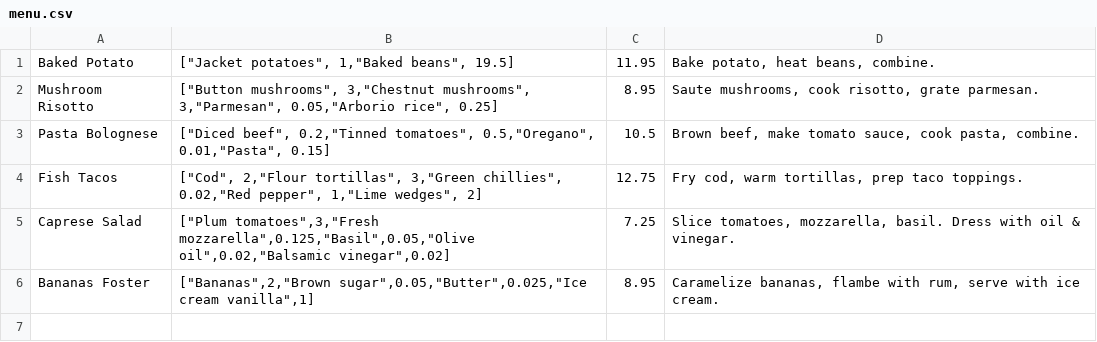
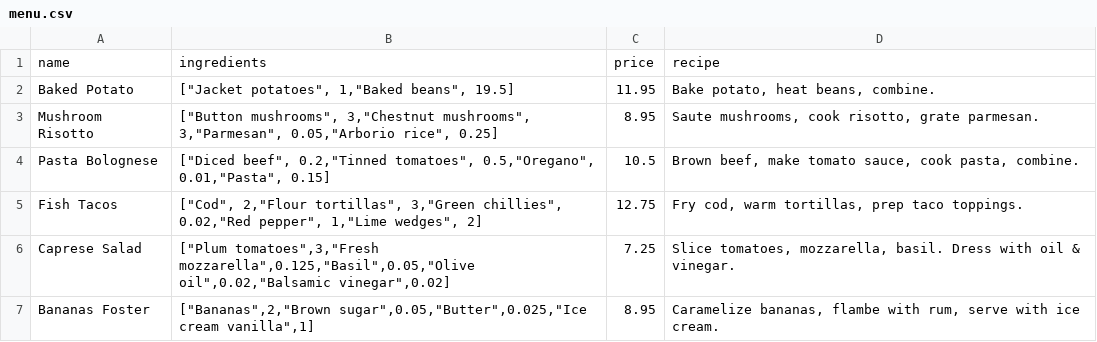
Before and after one commit to christophermacfarlane87/IP3, a CSV file: examples/DBs/menu.csv, drawn as a sheet; the diff names each change by its address in the sheet, - before the commit and + after, or states it on an @@ line.

```diff
--- a/examples/DBs/menu.csv
+++ b/examples/DBs/menu.csv
+row 1: name | ingredients | price | recipe
```
Also changed, not shown: examples/DBs/orders.csv, examples/DBs/products.csv, 6 other files.
